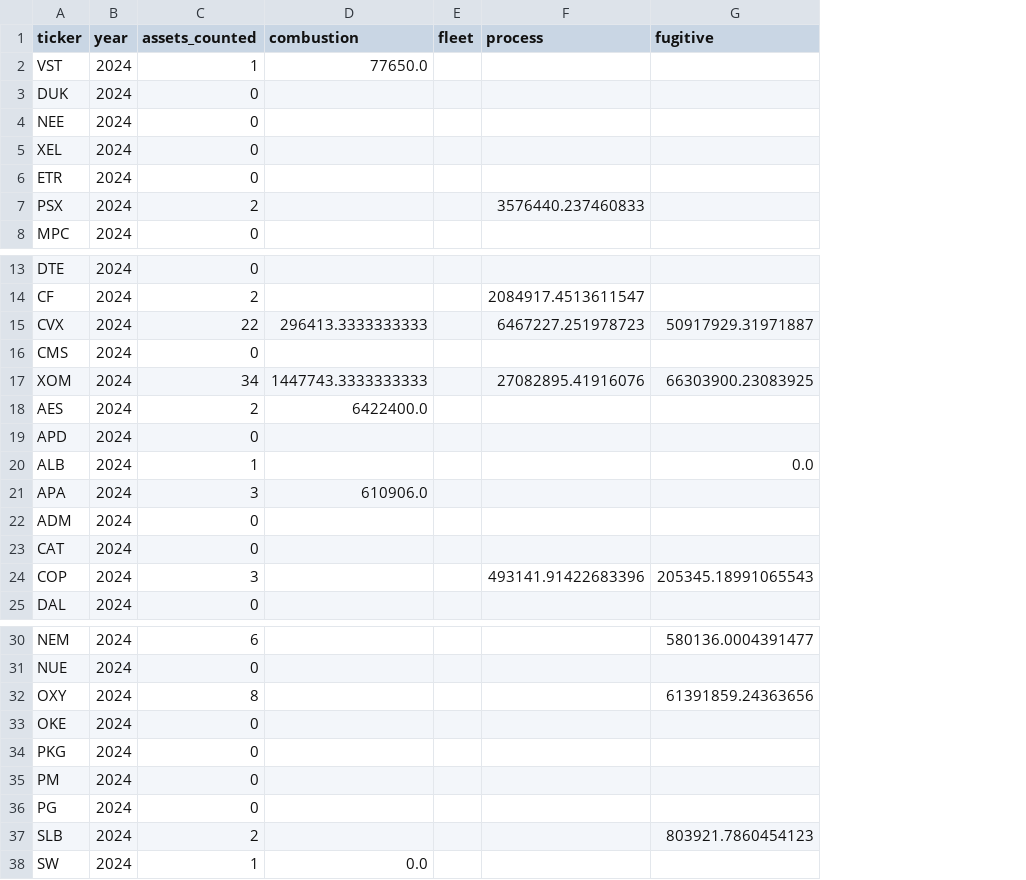
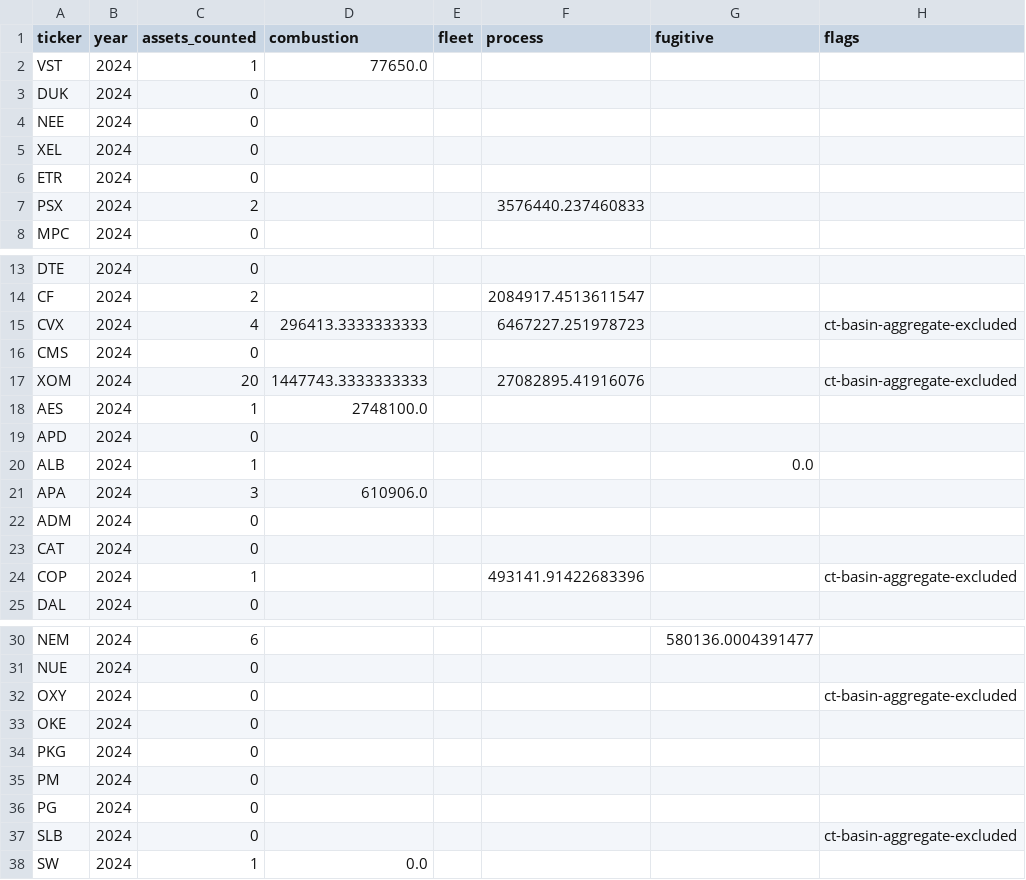
Before and after one commit to SinghRajitpal/hackathon-starter, a CSV file: data/out/nz/ct_categories.csv, drawn as a sheet; only a part is shown, gaps mark what is left out; the diff names each change by its address in the sheet, - before the commit and + after, or states it on an @@ line.

Commit message:
data(nz): rerun ct_categories.csv with basin-aggregate and US-territory fixes
XOM/CVX/OXY fugitive drops to 0 (their only fugitive sources were
Country_Basin_Type aggregates); AES combustion drops 6.42 Mt -> 2.75 Mt
(Puerto Rico no longer double counted against GHGRP).

```diff
--- a/data/out/nz/ct_categories.csv
+++ b/data/out/nz/ct_categories.csv
+column H (flags), rows 15-24: ct-basin-aggregate-excluded |  | ct-basin-aggregate-excluded |  |  |  |  |  |  | ct-basin-aggregate-excluded; rows 32-37: ct-basin-aggregate-excluded |  |  |  |  | ct-basin-aggregate-excluded
-C15 (assets_counted): 22
+C15 (assets_counted): 4
-G15 (fugitive): 50917929.31971887
+G15 (fugitive): (empty)
-C17 (assets_counted): 34
+C17 (assets_counted): 20
-G17 (fugitive): 66303900.23083925
+G17 (fugitive): (empty)
-C18 (assets_counted): 2
+C18 (assets_counted): 1
-D18 (combustion): 6422400.0
+D18 (combustion): 2748100.0
-C24 (assets_counted): 3
+C24 (assets_counted): 1
-G24 (fugitive): 205345.18991065543
+G24 (fugitive): (empty)
-C32 (assets_counted): 8
+C32 (assets_counted): 0
-G32 (fugitive): 61391859.24363656
+G32 (fugitive): (empty)
-C37 (assets_counted): 2
+C37 (assets_counted): 0
-G37 (fugitive): 803921.7860454123
+G37 (fugitive): (empty)
```
